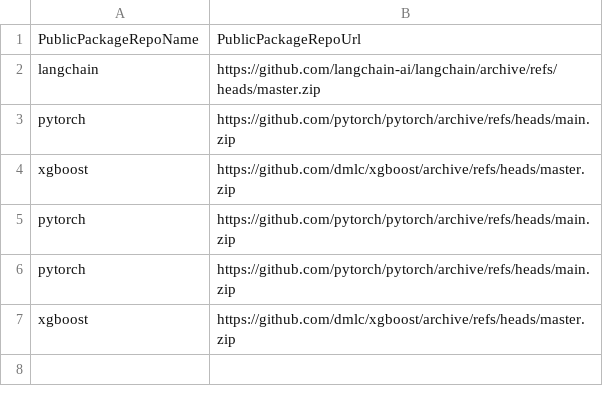
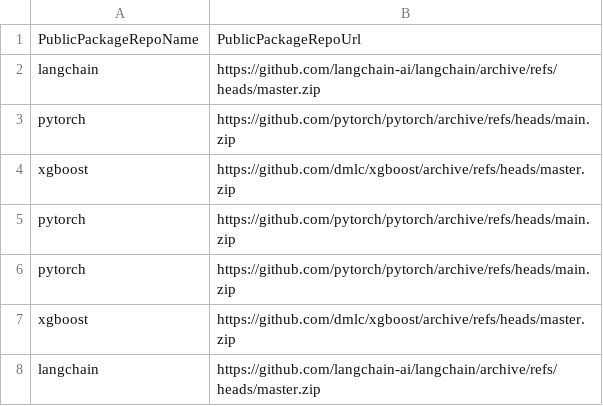
Before and after one commit to aws-dev-staging/example-private-repository, a CSV file: public-package-request.csv, drawn as a sheet.

Commit message:
Update public-package-request.csv with LangChain

```diff
--- a/public-package-request.csv
+++ b/public-package-request.csv
@@ -7 +7,2 @@ pytorch,https://github.com/pytorch/pytorch/archive/refs/heads/main.zip
 xgboost,https://github.com/dmlc/xgboost/archive/refs/heads/master.zip
+langchain,https://github.com/langchain-ai/langchain/archive/refs/heads/master.zip
```
